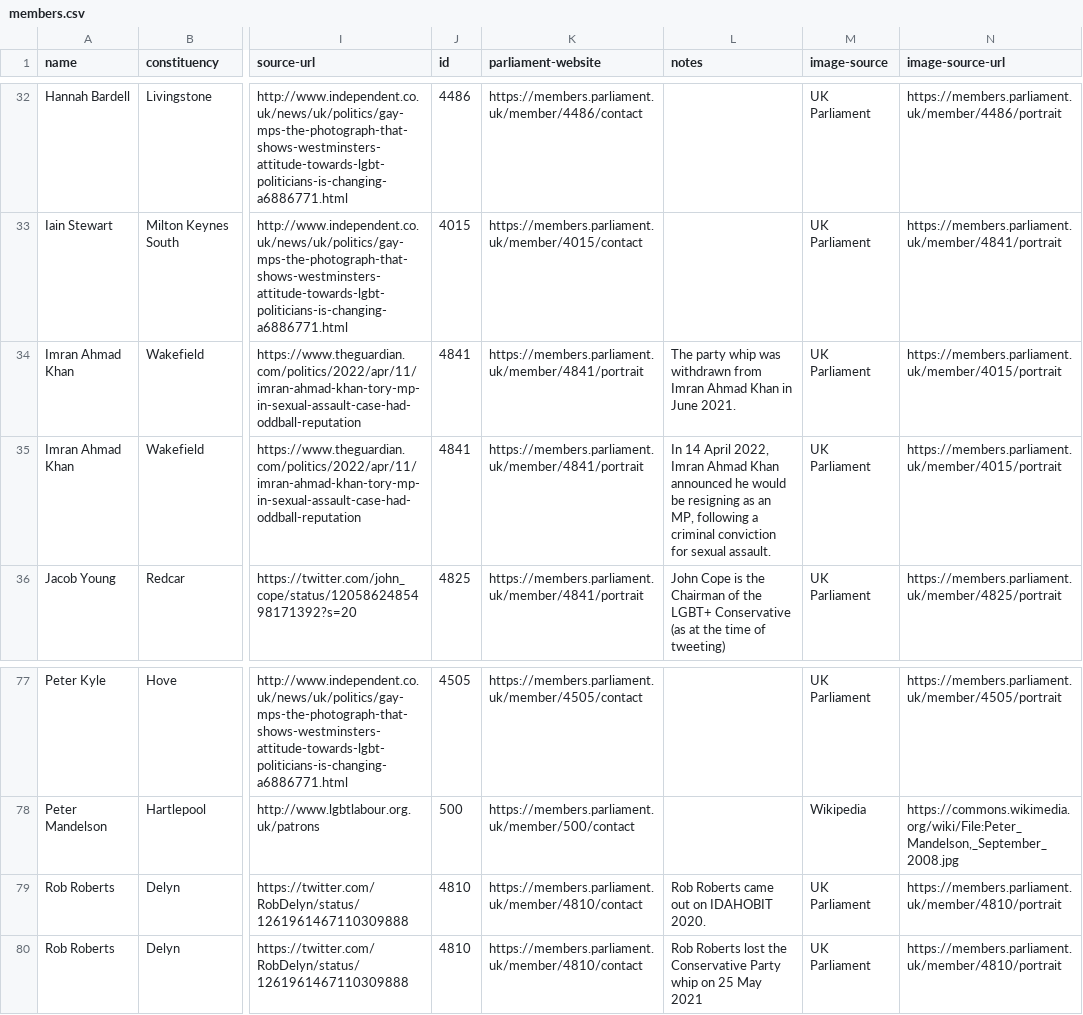
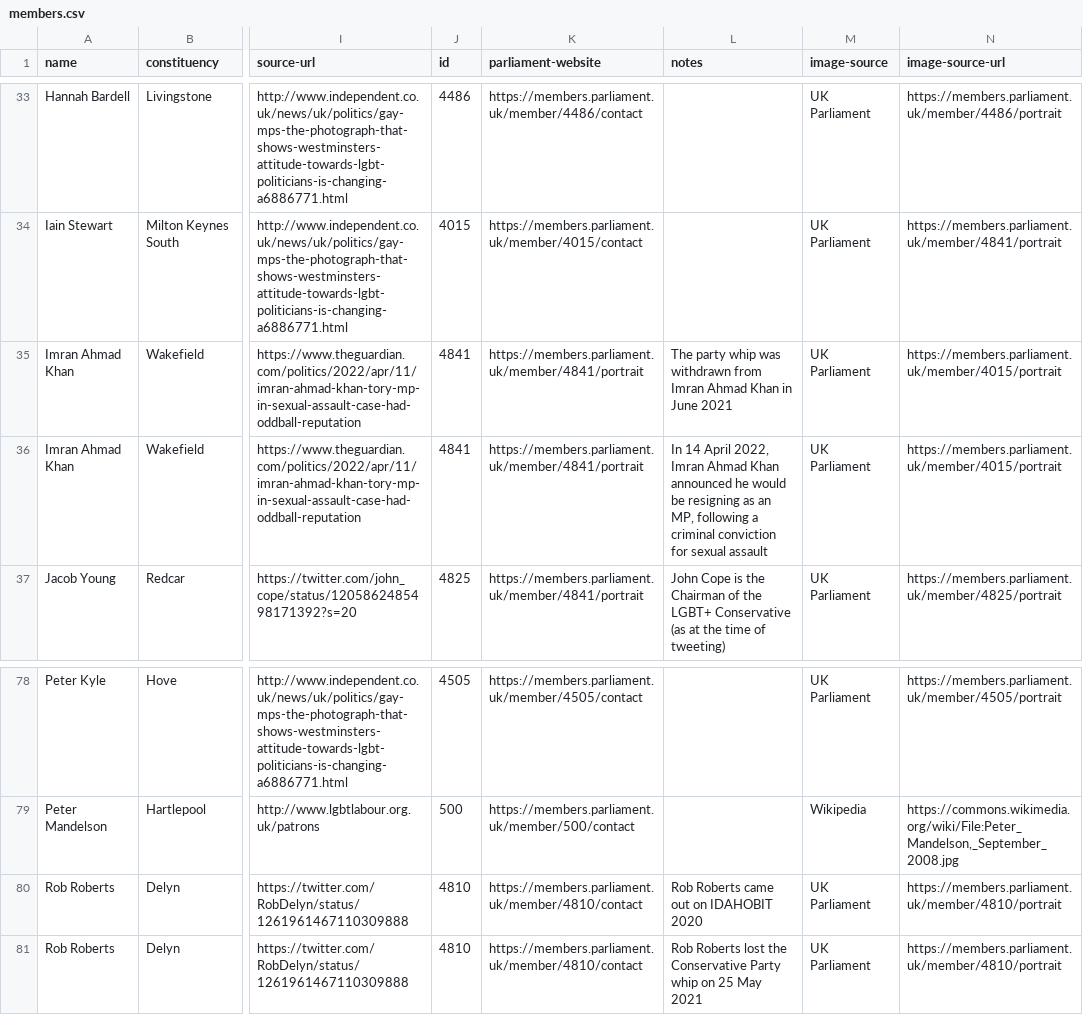
Before and after one commit to johnpeart/lgbt-mp, a CSV file: _data/members.csv, drawn as a sheet; only a part is shown, gaps mark what is left out; addresses are those after the commit; the diff covers the shown part only; the diff names each change by its address in the sheet, - before the commit and + after, or states it on an @@ line.

```diff
--- a/_data/members.csv
+++ b/_data/members.csv
-L35 (notes): …in June 2021.
+L35 (notes): …in June 2021
-L36 (notes): …for sexual assault.
+L36 (notes): …for sexual assault
-L80 (notes): Rob Roberts came out on IDAHOBIT 2020.
+L80 (notes): Rob Roberts came out on IDAHOBIT 2020
```
Also changed, not shown: 1 added row and 11 edited cells elsewhere in this file, 1 other file.
